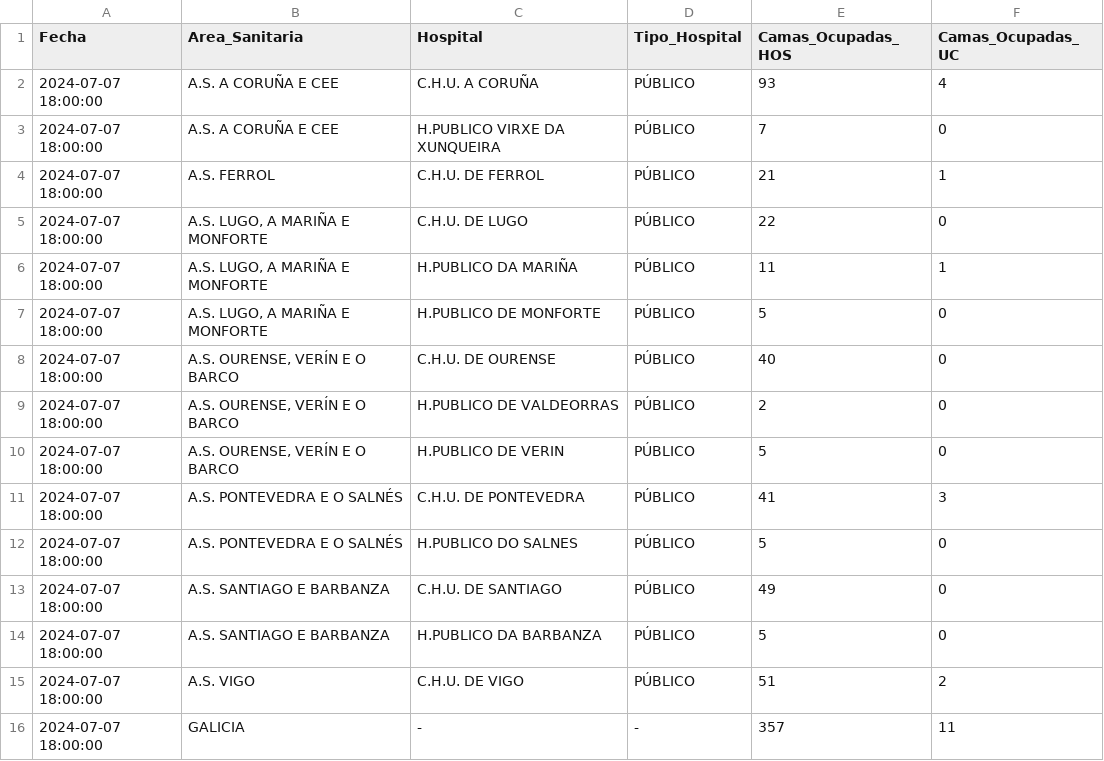
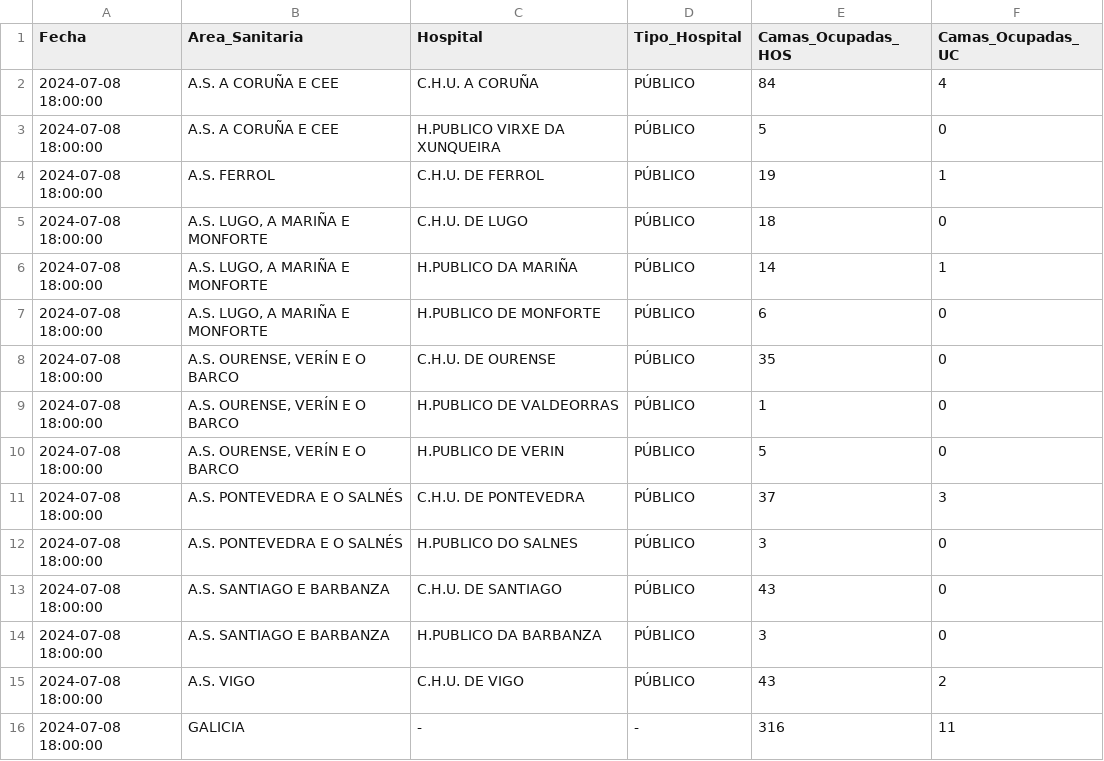
Before and after one commit to jjelosua/sergas-covid19-data, a CSV file: OcupacionCamasHospital.csv, drawn as a sheet.

```diff
--- a/OcupacionCamasHospital.csv
+++ b/OcupacionCamasHospital.csv
@@ -1,16 +1,16 @@
 Fecha,Area_Sanitaria,Hospital,Tipo_Hospital,Camas_Ocupadas_HOS,Camas_Ocupadas_UC
-2024-07-07 18:00:00,"A.S. A CORUÑA E CEE","C.H.U. A CORUÑA","PÚBLICO","93","4"
-2024-07-07 18:00:00,"A.S. A CORUÑA E CEE","H.PUBLICO VIRXE DA XUNQUEIRA","PÚBLICO","7","0"
-2024-07-07 18:00:00,"A.S. FERROL","C.H.U. DE FERROL","PÚBLICO","21","1"
-2024-07-07 18:00:00,"A.S. LUGO, A MARIÑA E MONFORTE","C.H.U. DE LUGO","PÚBLICO","22","0"
-2024-07-07 18:00:00,"A.S. LUGO, A MARIÑA E MONFORTE","H.PUBLICO DA MARIÑA","PÚBLICO","11","1"
-2024-07-07 18:00:00,"A.S. LUGO, A MARIÑA E MONFORTE","H.PUBLICO DE MONFORTE","PÚBLICO","5","0"
-2024-07-07 18:00:00,"A.S. OURENSE, VERÍN E O BARCO","C.H.U. DE OURENSE","PÚBLICO","40","0"
-2024-07-07 18:00:00,"A.S. OURENSE, VERÍN E O BARCO","H.PUBLICO DE VALDEORRAS","PÚBLICO","2","0"
-2024-07-07 18:00:00,"A.S. OURENSE, VERÍN E O BARCO","H.PUBLICO DE VERIN","PÚBLICO","5","0"
-2024-07-07 18:00:00,"A.S. PONTEVEDRA E O SALNÉS","C.H.U. DE PONTEVEDRA","PÚBLICO","41","3"
-2024-07-07 18:00:00,"A.S. PONTEVEDRA E O SALNÉS","H.PUBLICO DO SALNES","PÚBLICO","5","0"
-2024-07-07 18:00:00,"A.S. SANTIAGO E BARBANZA","C.H.U. DE SANTIAGO","PÚBLICO","49","0"
-2024-07-07 18:00:00,"A.S. SANTIAGO E BARBANZA","H.PUBLICO DA BARBANZA","PÚBLICO","5","0"
-2024-07-07 18:00:00,"A.S. VIGO","C.H.U. DE VIGO","PÚBLICO","51","2"
-2024-07-07 18:00:00,"GALICIA","-","-","357","11"
+2024-07-08 18:00:00,"A.S. A CORUÑA E CEE","C.H.U. A CORUÑA","PÚBLICO","84","4"
+2024-07-08 18:00:00,"A.S. A CORUÑA E CEE","H.PUBLICO VIRXE DA XUNQUEIRA","PÚBLICO","5","0"
+2024-07-08 18:00:00,"A.S. FERROL","C.H.U. DE FERROL","PÚBLICO","19","1"
+2024-07-08 18:00:00,"A.S. LUGO, A MARIÑA E MONFORTE","C.H.U. DE LUGO","PÚBLICO","18","0"
+2024-07-08 18:00:00,"A.S. LUGO, A MARIÑA E MONFORTE","H.PUBLICO DA MARIÑA","PÚBLICO","14","1"
+2024-07-08 18:00:00,"A.S. LUGO, A MARIÑA E MONFORTE","H.PUBLICO DE MONFORTE","PÚBLICO","6","0"
+2024-07-08 18:00:00,"A.S. OURENSE, VERÍN E O BARCO","C.H.U. DE OURENSE","PÚBLICO","35","0"
+2024-07-08 18:00:00,"A.S. OURENSE, VERÍN E O BARCO","H.PUBLICO DE VALDEORRAS","PÚBLICO","1","0"
+2024-07-08 18:00:00,"A.S. OURENSE, VERÍN E O BARCO","H.PUBLICO DE VERIN","PÚBLICO","5","0"
+2024-07-08 18:00:00,"A.S. PONTEVEDRA E O SALNÉS","C.H.U. DE PONTEVEDRA","PÚBLICO","37","3"
+2024-07-08 18:00:00,"A.S. PONTEVEDRA E O SALNÉS","H.PUBLICO DO SALNES","PÚBLICO","3","0"
+2024-07-08 18:00:00,"A.S. SANTIAGO E BARBANZA","C.H.U. DE SANTIAGO","PÚBLICO","43","0"
+2024-07-08 18:00:00,"A.S. SANTIAGO E BARBANZA","H.PUBLICO DA BARBANZA","PÚBLICO","3","0"
+2024-07-08 18:00:00,"A.S. VIGO","C.H.U. DE VIGO","PÚBLICO","43","2"
+2024-07-08 18:00:00,"GALICIA","-","-","316","11"
```
Also changed, not shown: ActivosCuradosFallecidos.csv, PorcentajeInfeccionesPorFecha.csv, 1 other file.
